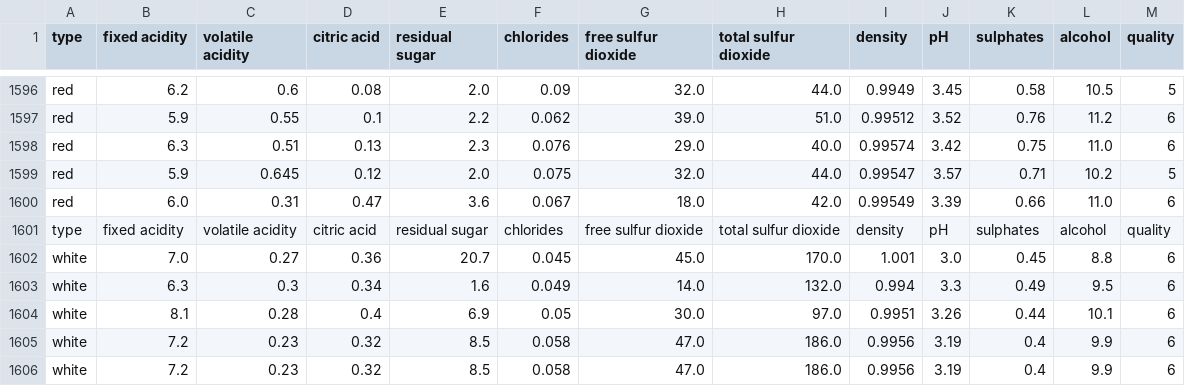
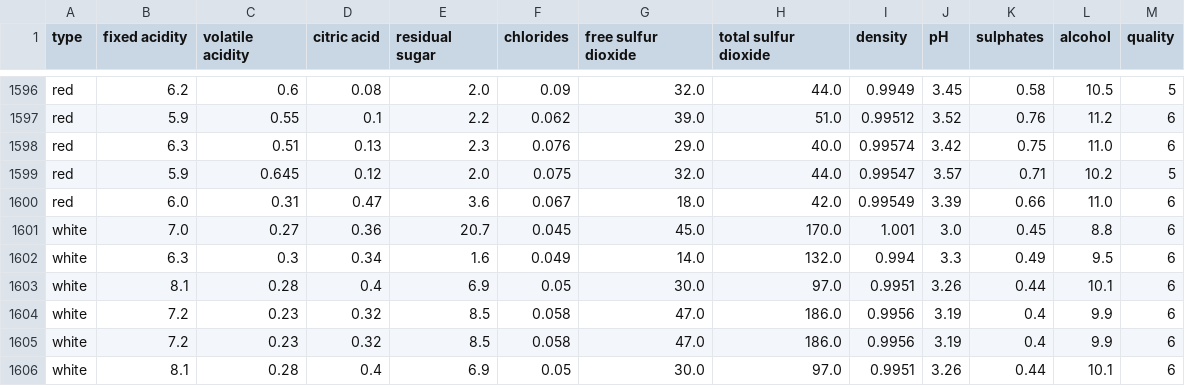
Before and after one commit to seyha30/apl-assignment, a CSV file: source/winequality-both.csv, drawn as a sheet; only a part is shown, gaps mark what is left out; the shorter side is filled out with more unchanged rows.

Commit message:
12

```diff
--- a/source/winequality-both.csv
+++ b/source/winequality-both.csv
@@ -1600,3 +1600,2 @@ red,5.9,0.645,0.12,2.0,0.075,32.0,44.0,0.99547,3.57,0.71,10.2,5
 red,6.0,0.31,0.47,3.6,0.067,18.0,42.0,0.99549,3.39,0.66,11.0,6
-type,fixed acidity,volatile acidity,citric acid,residual sugar,chlorides,free sulfur dioxide,total sulfur dioxide,density,pH,sulphates,alcohol,quality
 white,7.0,0.27,0.36,20.7,0.045,45.0,170.0,1.001,3.0,0.45,8.8,6
```
